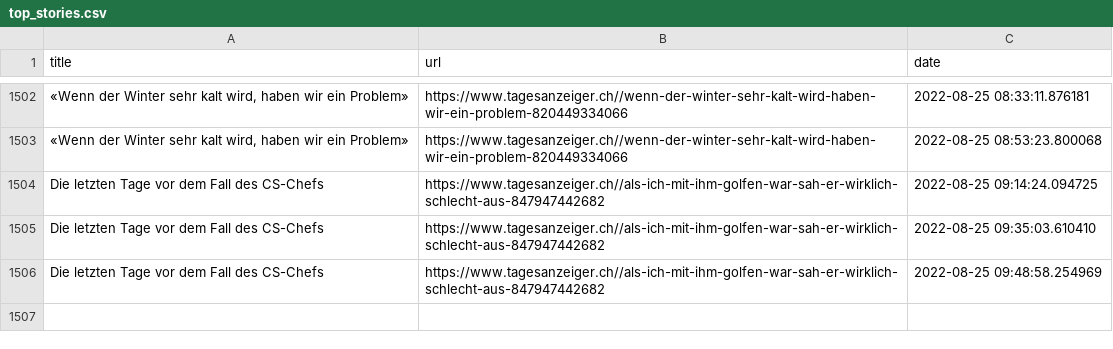
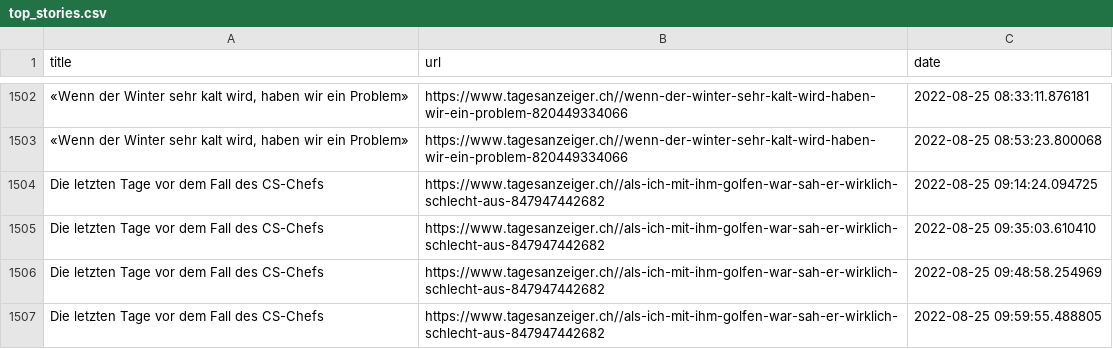
Before and after one commit to ErichBuergler/automatic-scraper2, a CSV file: top_stories.csv, drawn as a sheet; only a part is shown, gaps mark what is left out; the diff names each change by its address in the sheet, - before the commit and + after, or states it on an @@ line.

```diff
--- a/top_stories.csv
+++ b/top_stories.csv
+row 1507: Die letzten Tage vor dem Fall des CS-Chefs | https://www.tagesanzeiger.ch//als-ich-mit-ihm-golfen-war-sah-er-wirklich-schlecht-aus-847947442682 | 2022-08-25 09:59:55.488805
```
